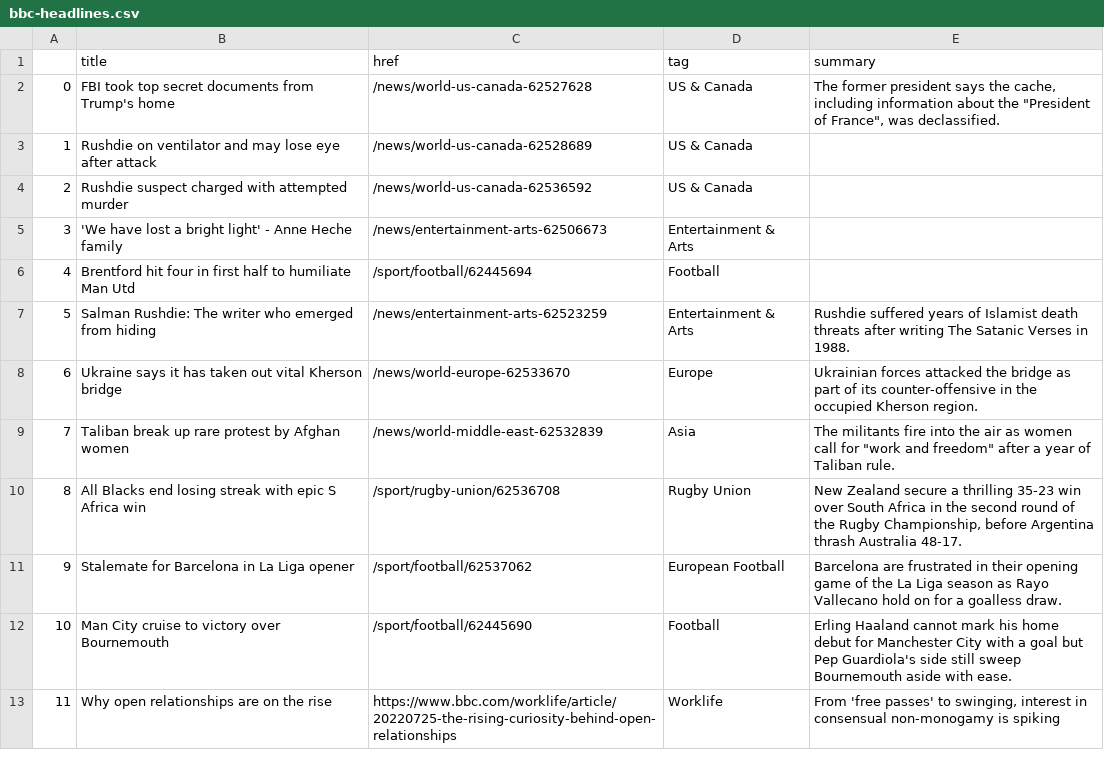
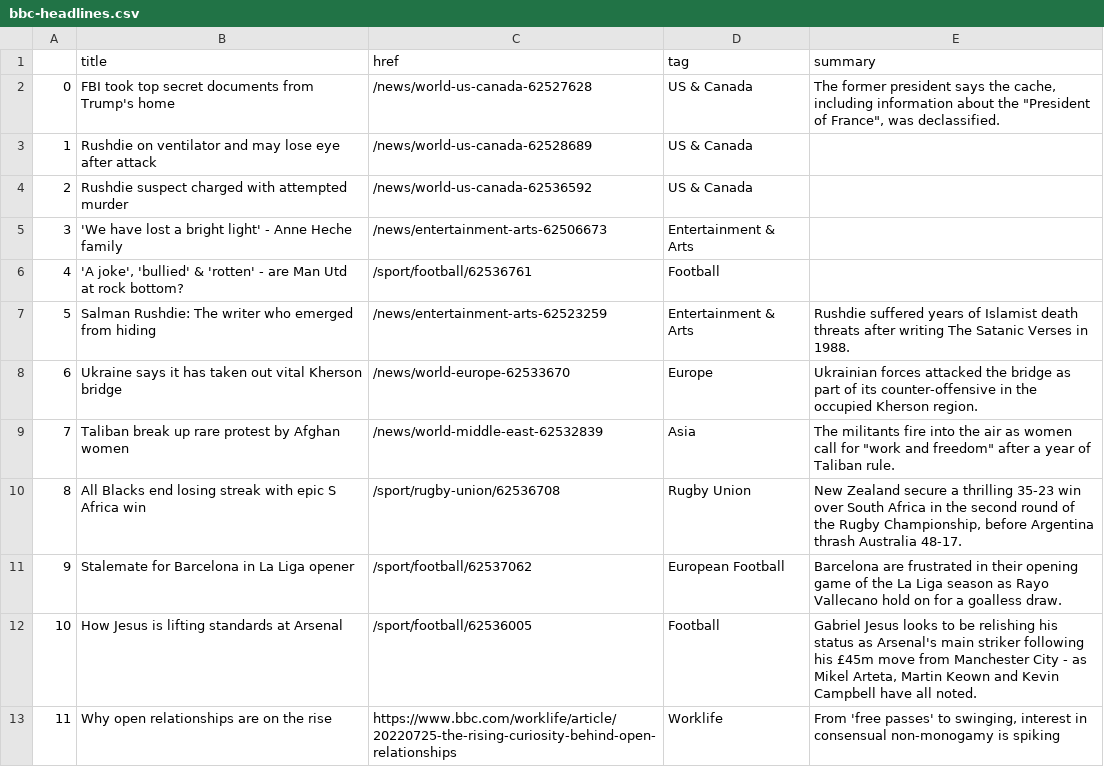
Before and after one commit to msalexford/automatic-scraper, a CSV file: bbc-headlines.csv, drawn as a sheet; only a part is shown.

```diff
--- a/bbc-headlines.csv
+++ b/bbc-headlines.csv
@@ -5,3 +5,3 @@
 3,'We have lost a bright light' - Anne Heche family,/news/entertainment-arts-62506673,Entertainment & Arts,
-4,Brentford hit four in first half to humiliate Man Utd,/sport/football/62445694,Football,
+4,"'A joke', 'bullied' & 'rotten' - are Man Utd at rock bottom?",/sport/football/62536761,Football,
 5,Salman Rushdie: The writer who emerged from hiding,/news/entertainment-arts-62523259,Entertainment & Arts,Rushdie suffered years of Islamist death threats after writing The Satanic Verses in 1988.
@@ -11,3 +11,3 @@
 9,Stalemate for Barcelona in La Liga opener,/sport/football/62537062,European Football,Barcelona are frustrated in their opening game of the La Liga season as Rayo Vallecano hold on for a goalless draw.
-10,Man City cruise to victory over Bournemouth,/sport/football/62445690,Football,Erling Haaland cannot mark his home debut for Manchester City with a goal but Pep Guardiola's side still sweep Bournemouth aside with ease.
+10,How Jesus is lifting standards at Arsenal,/sport/football/62536005,Football,"Gabriel Jesus looks to be relishing his status as Arsenal's main striker following his £45m move from Manchester City - as Mikel Arteta, Martin Keown and Kevin Campbell have all noted."
 11,Why open relationships are on the rise,https://www.bbc.com/worklife/article/20220725-the-rising-curiosity-behind-open-relationships,Worklife,"From 'free passes' to swinging, interest in consensual non-monogamy is spiking"
```
